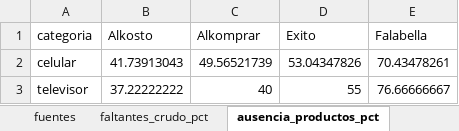
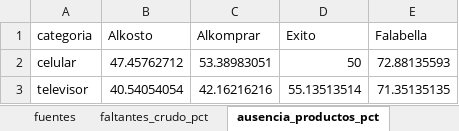
Before and after one commit to AndresF1994/etl-comparador-precios-retail-colombia, an Excel workbook: data/reportes/eda/eda_tablas.xlsx, sheet ausencia_productos_pct, drawn as a sheet; values as stored, in another font and other column widths than the file's, no borders; the diff names each change by its address in the sheet, - before the commit and + after, or states it on an @@ line.

```diff
--- a/data/reportes/eda/eda_tablas.xlsx (sheet ausencia_productos_pct)
+++ b/data/reportes/eda/eda_tablas.xlsx (sheet ausencia_productos_pct)
-B2 (Alkosto): 41.73913043
+B2 (Alkosto): 47.45762712
-C2 (Alkomprar): 49.56521739
+C2 (Alkomprar): 53.38983051
-D2 (Exito): 53.04347826
+D2 (Exito): 50
-E2 (Falabella): 70.43478261
+E2 (Falabella): 72.88135593
-B3 (Alkosto): 37.22222222
+B3 (Alkosto): 40.54054054
-C3 (Alkomprar): 40
+C3 (Alkomprar): 42.16216216
-D3 (Exito): 55
+D3 (Exito): 55.13513514
-E3 (Falabella): 76.66666667
+E3 (Falabella): 71.35135135
```
Also changed, not shown: sheet brechas, sheet cambios_precio, sheet matriz_presencia, sheet descuentos_sospechosos, sheet descriptivas, sheet embudo, 3 more sheets, data/reportes/reporte_precios.xlsx, 14 other files.
